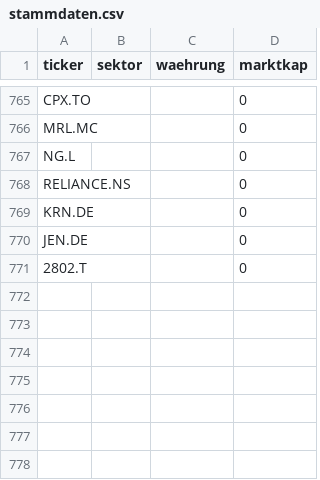
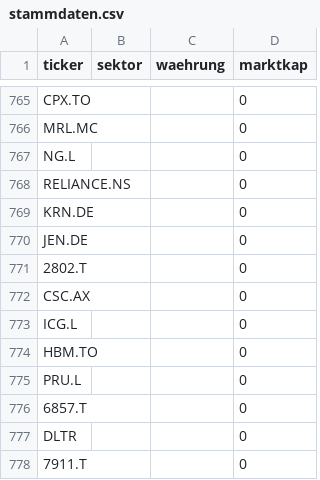
Before and after one commit to JNstocks/screener, a CSV file: daten/stammdaten.csv, drawn as a sheet; only a part is shown, gaps mark what is left out; the diff names each change by its address in the sheet, - before the commit and + after, or states it on an @@ line.

```diff
--- a/daten/stammdaten.csv
+++ b/daten/stammdaten.csv
+row 772: CSC.AX |  |  | 0
+row 773: ICG.L |  |  | 0
+row 774: HBM.TO |  |  | 0
+row 775: PRU.L |  |  | 0
+row 776: 6857.T |  |  | 0
+row 777: DLTR |  |  | 0
+row 778: 7911.T |  |  | 0
```
Also changed, not shown: daten/grosse5.csv, 3 other files.
